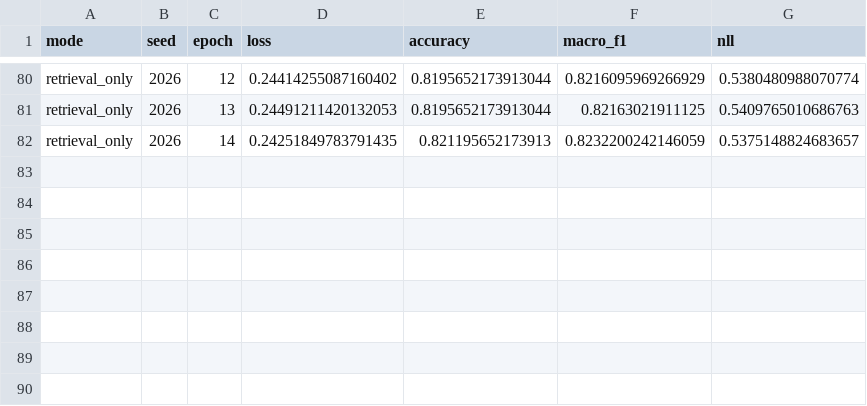
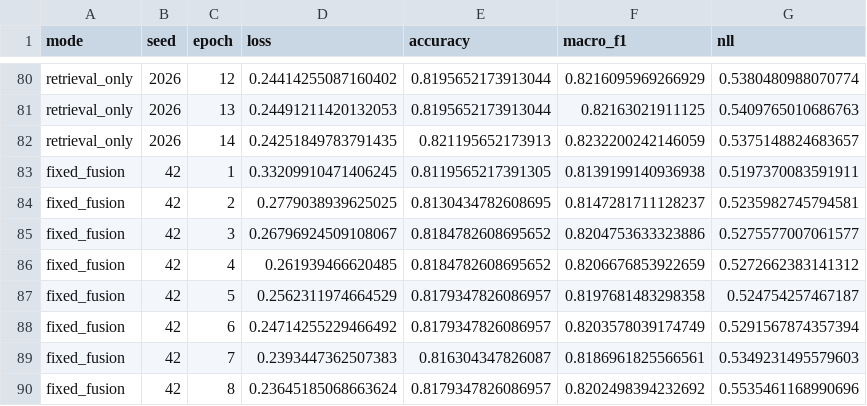
Before and after one commit to ankita6876/bangla-sentiment-research, a CSV file: research_stage8c/training_history.csv, drawn as a sheet; only a part is shown, gaps mark what is left out.

Commit message:
Stage 8C fixed_fusion seed 42 verified

```diff
--- a/research_stage8c/training_history.csv
+++ b/research_stage8c/training_history.csv
@@ -82 +82,9 @@ retrieval_only,2026,13,0.24491211420132053,0.8195652173913044,0.82163021911125,0
 retrieval_only,2026,14,0.24251849783791435,0.821195652173913,0.8232200242146059,0.5375148824683657
+fixed_fusion,42,1,0.33209910471406245,0.8119565217391305,0.8139199140936938,0.5197370083591911
+fixed_fusion,42,2,0.2779038939625025,0.8130434782608695,0.8147281711128237,0.5235982745794581
+fixed_fusion,42,3,0.26796924509108067,0.8184782608695652,0.8204753633323886,0.5275577007061577
+fixed_fusion,42,4,0.261939466620485,0.8184782608695652,0.8206676853922659,0.5272662383141312
+fixed_fusion,42,5,0.2562311974664529,0.8179347826086957,0.8197681483298358,0.524754257467187
+fixed_fusion,42,6,0.24714255229466492,0.8179347826086957,0.8203578039174749,0.5291567874357394
+fixed_fusion,42,7,0.2393447362507383,0.816304347826087,0.8186961825566561,0.5349231495579603
+fixed_fusion,42,8,0.23645185068663624,0.8179347826086957,0.8202498394232692,0.5535461168990696
```
Also changed, not shown: research_stage8c/individual_results.csv.
